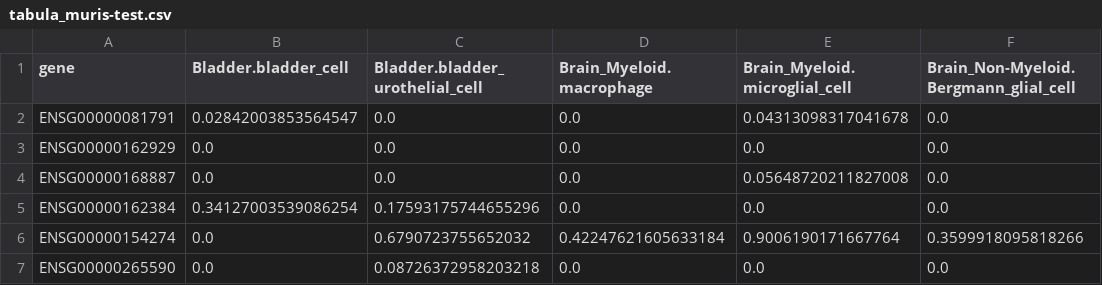
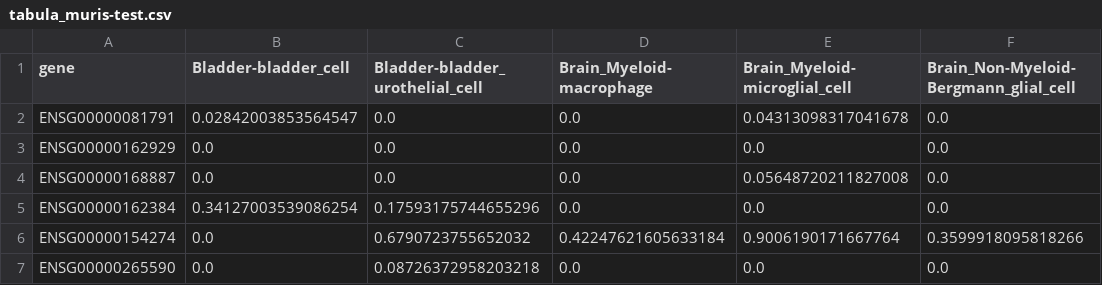
Before and after one commit to perslab/CELLECT, a CSV file: example/tabula_muris-test.csv, drawn as a sheet; only a part is shown.

Commit message:
Fixed header of example file + improve check_safe_id message
- Remove dots ('.') in header of example/tabula_muris-test.csv to make compliant with updated regex
- Fixed and update common_func2.smk check_safe_id message (solve https://github.com/perslab/CELLECT/issues/63)

```diff
--- a/example/tabula_muris-test.csv
+++ b/example/tabula_muris-test.csv
@@ -1,2 +1,2 @@
-gene,Bladder.bladder_cell,Bladder.bladder_urothelial_cell,Brain_Myeloid.macrophage,Brain_Myeloid.microglial_cell,Brain_Non-Myeloid.Bergmann_glial_cell
+gene,Bladder-bladder_cell,Bladder-bladder_urothelial_cell,Brain_Myeloid-macrophage,Brain_Myeloid-microglial_cell,Brain_Non-Myeloid-Bergmann_glial_cell
 ENSG00000081791,0.02842003853564547,0.0,0.0,0.04313098317041678,0.0
```
Also changed, not shown: 2 other files.
